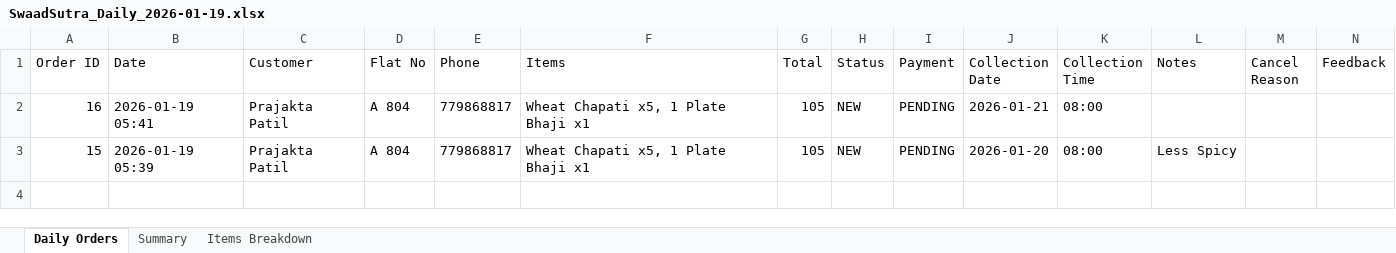
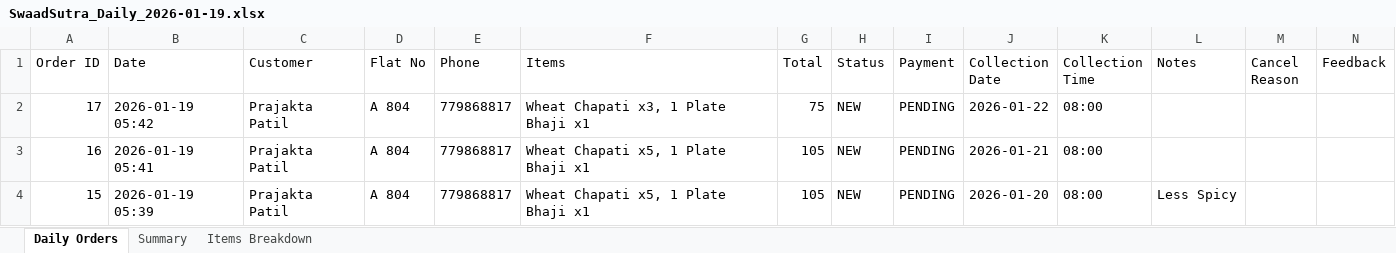
Before and after one commit to poojadwarkunde/swaad-sutra, an Excel workbook: reports/SwaadSutra_Daily_2026-01-19.xlsx, sheet Daily Orders, drawn as a sheet; values as stored, in another font and other column widths than the file's, no borders; the diff names each change by its address in the sheet, - before the commit and + after, or states it on an @@ line.

Commit message:
📊 Update SwaadSutra_Daily_2026-01-19.xlsx - 2026-01-19T05:42:02.387Z

```diff
--- a/reports/SwaadSutra_Daily_2026-01-19.xlsx (sheet Daily Orders)
+++ b/reports/SwaadSutra_Daily_2026-01-19.xlsx (sheet Daily Orders)
+row 2: 17 | 2026-01-19 05:42 | Prajakta Patil | A 804 | 779868817 | Wheat Chapati x3, 1 Plate Bhaji x1 | 75 | NEW | PENDING | 2026-01-22 | 08:00
```
Also changed, not shown: sheet Items Breakdown, sheet Summary.
